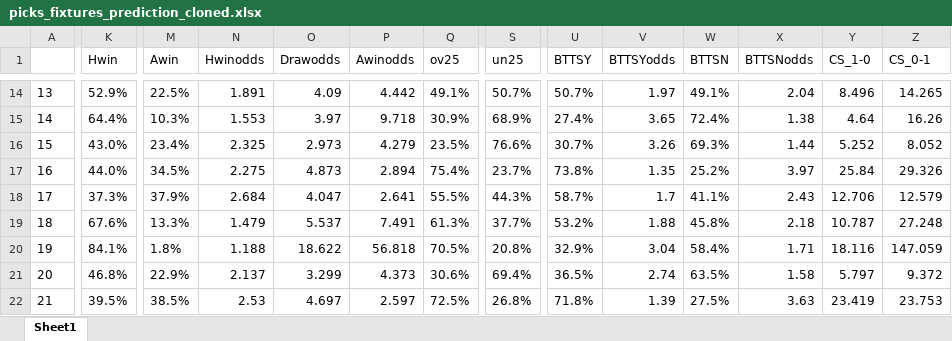
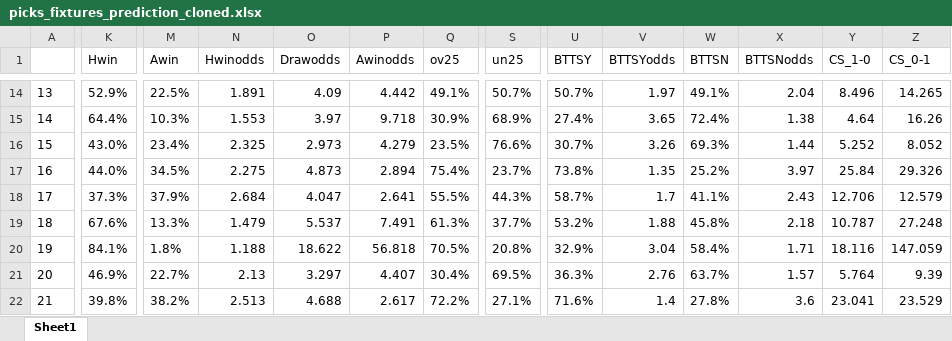
Before and after one commit to gitboyzorro5/Rsoccer, an Excel workbook: picks_fixtures_prediction_cloned.xlsx, sheet Sheet1, drawn as a sheet; only a part is shown, gaps mark what is left out; values as stored, in another font and other column widths than the file's, no borders; the diff covers the shown part only; the diff names each change by its address in the sheet, - before the commit and + after, or states it on an @@ line.

Commit message:
updated predictions

```diff
--- a/picks_fixtures_prediction_cloned.xlsx (sheet Sheet1)
+++ b/picks_fixtures_prediction_cloned.xlsx (sheet Sheet1)
-K21 (Hwin): 46.8%
+K21 (Hwin): 46.9%
-M21 (Awin): 22.9%
+M21 (Awin): 22.7%
-N21 (Hwinodds): 2.137
+N21 (Hwinodds): 2.13
-O21 (Drawodds): 3.299
+O21 (Drawodds): 3.297
-P21 (Awinodds): 4.373
+P21 (Awinodds): 4.407
-Q21 (ov25): 30.6%
+Q21 (ov25): 30.4%
-S21 (un25): 69.4%
+S21 (un25): 69.5%
-U21 (BTTSY): 36.5%
+U21 (BTTSY): 36.3%
-V21 (BTTSYodds): 2.74
+V21 (BTTSYodds): 2.76
-W21 (BTTSN): 63.5%
+W21 (BTTSN): 63.7%
-X21 (BTTSNodds): 1.58
+X21 (BTTSNodds): 1.57
-Y21 (CS_1-0): 5.797
+Y21 (CS_1-0): 5.764
-Z21 (CS_0-1): 9.372
+Z21 (CS_0-1): 9.39
-K22 (Hwin): 39.5%
+K22 (Hwin): 39.8%
-M22 (Awin): 38.5%
+M22 (Awin): 38.2%
-N22 (Hwinodds): 2.53
+N22 (Hwinodds): 2.513
-O22 (Drawodds): 4.697
+O22 (Drawodds): 4.688
-P22 (Awinodds): 2.597
+P22 (Awinodds): 2.617
-Q22 (ov25): 72.5%
+Q22 (ov25): 72.2%
-S22 (un25): 26.8%
+S22 (un25): 27.1%
-U22 (BTTSY): 71.8%
+U22 (BTTSY): 71.6%
-V22 (BTTSYodds): 1.39
+V22 (BTTSYodds): 1.4
-W22 (BTTSN): 27.5%
+W22 (BTTSN): 27.8%
-X22 (BTTSNodds): 3.63
+X22 (BTTSNodds): 3.6
-Y22 (CS_1-0): 23.419
+Y22 (CS_1-0): 23.041
-Z22 (CS_0-1): 23.753
+Z22 (CS_0-1): 23.529
```
Also changed, not shown: 1311 edited cells elsewhere in this sheet, 3 other files.
